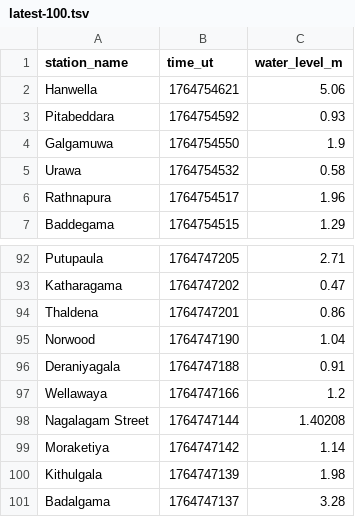
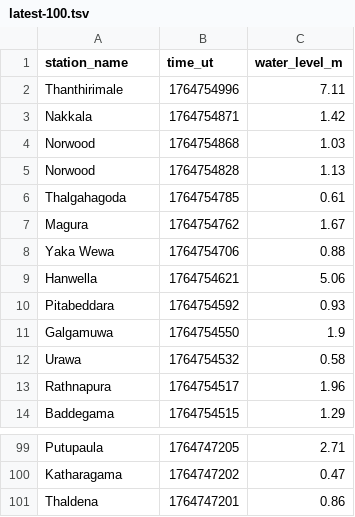
Before and after one commit to nuuuwan/lk_irrigation, a TSV file: data/latest-100.tsv, drawn as a sheet; only a part is shown, gaps mark what is left out; removed rows and columns are numbered as before the commit, all else as after; the diff names each change by its address in the sheet, - before the commit and + after, or states it on an @@ line.

```diff
--- a/data/latest-100.tsv
+++ b/data/latest-100.tsv
+row 2: Thanthirimale | 1764754996 | 7.11
+row 3: Nakkala | 1764754871 | 1.42
+row 4: Norwood | 1764754868 | 1.03
+row 5: Norwood | 1764754828 | 1.13
+row 6: Thalgahagoda | 1764754785 | 0.61
+row 7: Magura | 1764754762 | 1.67
+row 8: Yaka Wewa | 1764754706 | 0.88
-row 95: Norwood | 1764747190 | 1.04
-row 96: Deraniyagala | 1764747188 | 0.91
-row 97: Wellawaya | 1764747166 | 1.2
-row 98: Nagalagam Street | 1764747144 | 1.40208
-row 99: Moraketiya | 1764747142 | 1.14
-row 100: Kithulgala | 1764747139 | 1.98
-row 101: Badalgama | 1764747137 | 3.28
```
Also changed, not shown: data/all.tsv, data/latest-1000.tsv, 18 other files.
